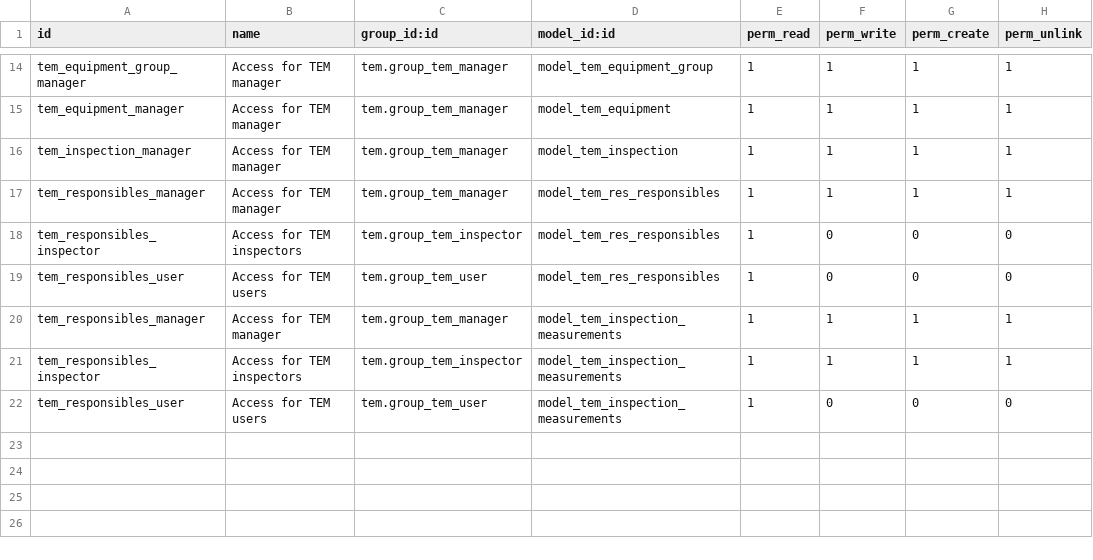
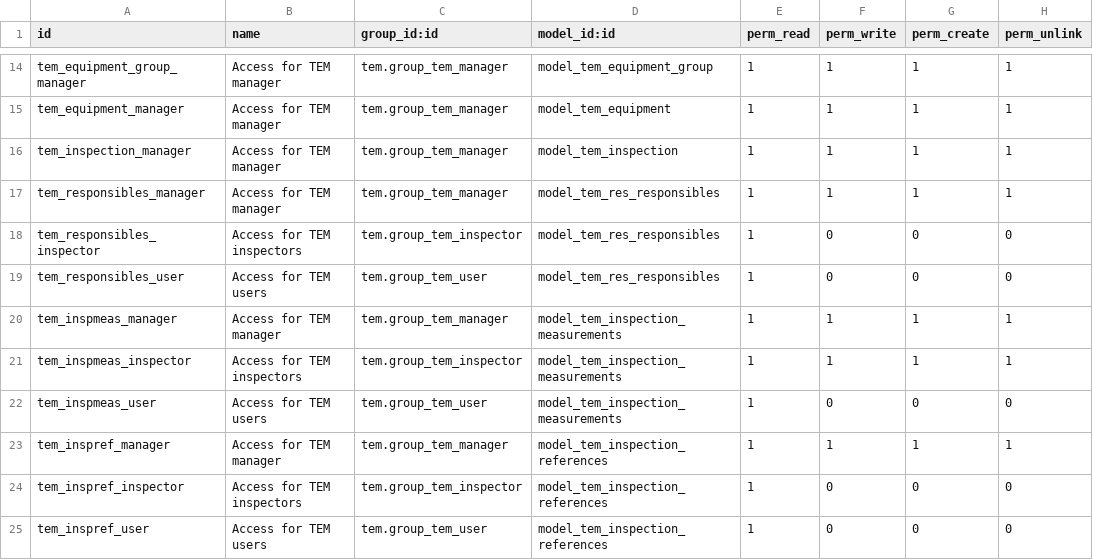
Before and after one commit to dieck/bremskerl-addons, a CSV file: tem/security/ir.model.access.csv, drawn as a sheet; only a part is shown, gaps mark what is left out.

Commit message:
tem: re-exported POT, updated access rights

```diff
--- a/tem/security/ir.model.access.csv
+++ b/tem/security/ir.model.access.csv
@@ -19,4 +19,7 @@
 "tem_responsibles_user","Access for TEM users","tem.group_tem_user","model_tem_res_responsibles",1,0,0,0
-"tem_responsibles_manager","Access for TEM manager","tem.group_tem_manager","model_tem_inspection_measurements",1,1,1,1
-"tem_responsibles_inspector","Access for TEM inspectors","tem.group_tem_inspector","model_tem_inspection_measurements",1,1,1,1
-"tem_responsibles_user","Access for TEM users","tem.group_tem_user","model_tem_inspection_measurements",1,0,0,0
+"tem_inspmeas_manager","Access for TEM manager","tem.group_tem_manager","model_tem_inspection_measurements",1,1,1,1
+"tem_inspmeas_inspector","Access for TEM inspectors","tem.group_tem_inspector","model_tem_inspection_measurements",1,1,1,1
+"tem_inspmeas_user","Access for TEM users","tem.group_tem_user","model_tem_inspection_measurements",1,0,0,0
+"tem_inspref_manager","Access for TEM manager","tem.group_tem_manager","model_tem_inspection_references",1,1,1,1
+"tem_inspref_inspector","Access for TEM inspectors","tem.group_tem_inspector","model_tem_inspection_references",1,0,0,0
+"tem_inspref_user","Access for TEM users","tem.group_tem_user","model_tem_inspection_references",1,0,0,0
```
Also changed, not shown: 2 other files.
